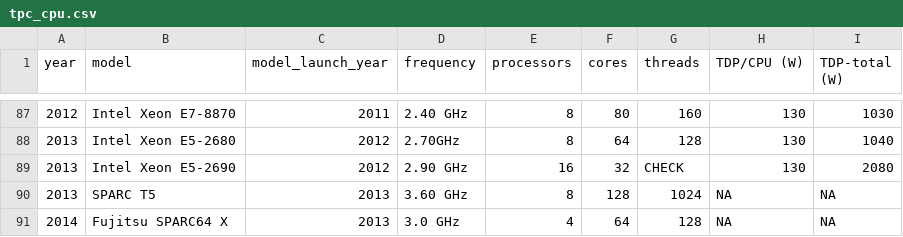
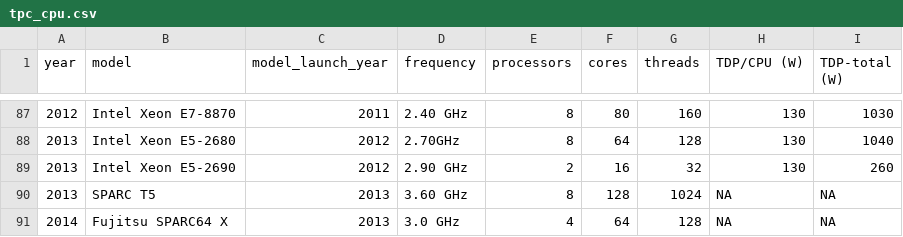
Before and after one commit to hpides/server-buy-advisor, a CSV file: tpc_cpu.csv, drawn as a sheet; only a part is shown, gaps mark what is left out.

Commit message:
Fix

```diff
--- a/tpc_cpu.csv
+++ b/tpc_cpu.csv
@@ -88,3 +88,3 @@ year,model,model_launch_year,frequency,processors,cores,threads,TDP/CPU (W),TDP-
 2013, Intel Xeon E5-2680, 2012, 2.70GHz, 8, 64, 128,130,1040
-2013, Intel Xeon E5-2690, 2012, 2.90 GHz, 16, 32,CHECK,130,2080
+2013, Intel Xeon E5-2690, 2012, 2.90 GHz, 2, 16, 32,130,260
 2013, SPARC T5, 2013, 3.60 GHz, 8, 128, 1024,NA,NA
```
